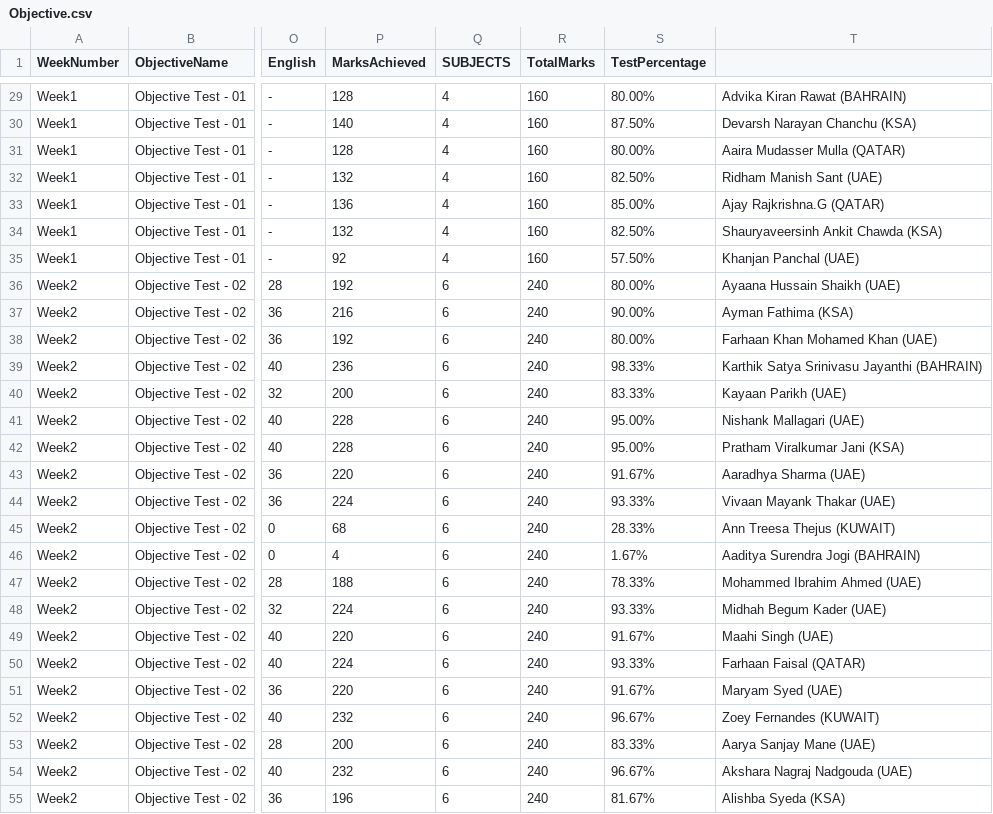
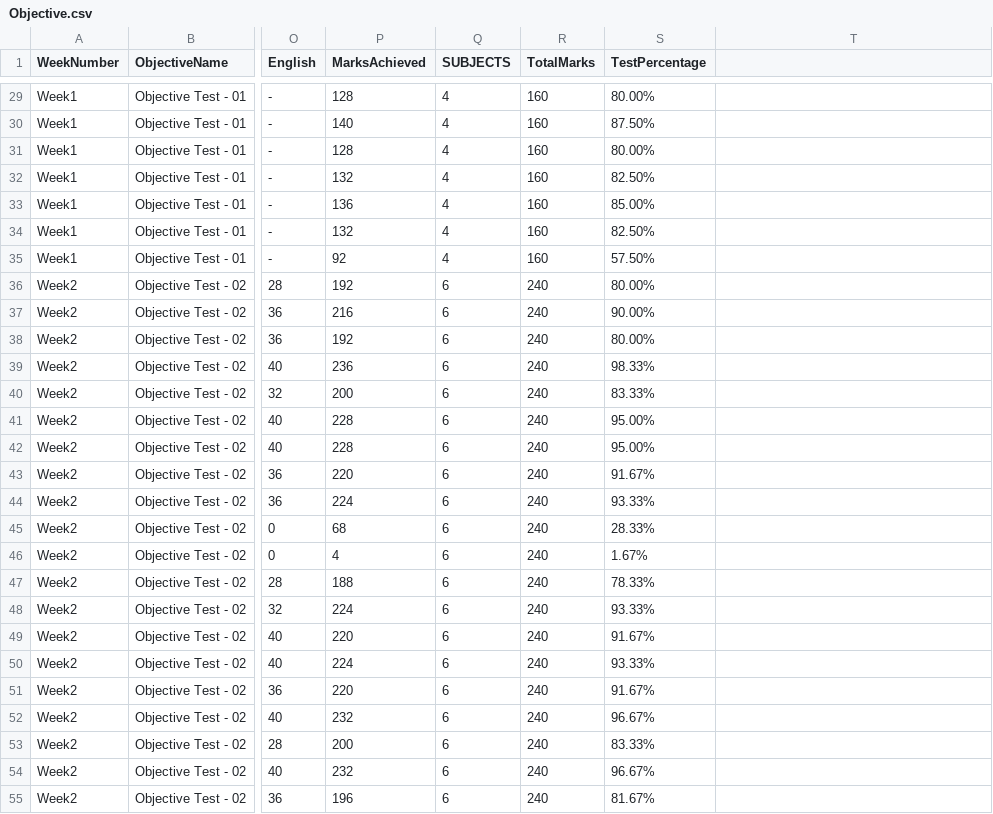
Before and after one commit to pwgulf/Academic_Dashboard, a CSV file: data/Objective.csv, drawn as a sheet; only a part is shown, gaps mark what is left out; the diff covers the shown part only; the diff names each change by its address in the sheet, - before the commit and + after, or states it on an @@ line.

```diff
--- a/data/Objective.csv
+++ b/data/Objective.csv
-T29: Advika Kiran Rawat (BAHRAIN)
+T29: (empty)
-T30: Devarsh Narayan Chanchu (KSA)
+T30: (empty)
-T31: Aaira Mudasser Mulla (QATAR)
+T31: (empty)
-T32: Ridham Manish Sant (UAE)
+T32: (empty)
-T33: Ajay Rajkrishna.G (QATAR)
+T33: (empty)
-T34: Shauryaveersinh Ankit Chawda (KSA)
+T34: (empty)
-T35: Khanjan Panchal (UAE)
+T35: (empty)
-T36: Ayaana Hussain Shaikh (UAE)
+T36: (empty)
-T37: Ayman Fathima (KSA)
+T37: (empty)
-T38: Farhaan Khan Mohamed Khan (UAE)
+T38: (empty)
-T39: Karthik Satya Srinivasu Jayanthi (BAHRAIN)
+T39: (empty)
-T40: Kayaan Parikh (UAE)
+T40: (empty)
-T41: Nishank Mallagari (UAE)
+T41: (empty)
-T42: Pratham Viralkumar Jani (KSA)
+T42: (empty)
-T43: Aaradhya Sharma (UAE)
+T43: (empty)
-T44: Vivaan Mayank Thakar (UAE)
+T44: (empty)
-T45: Ann Treesa Thejus (KUWAIT)
+T45: (empty)
-T46: Aaditya Surendra Jogi (BAHRAIN)
+T46: (empty)
-T47: Mohammed Ibrahim Ahmed (UAE)
+T47: (empty)
-T48: Midhah Begum Kader (UAE)
+T48: (empty)
-T49: Maahi Singh (UAE)
+T49: (empty)
-T50: Farhaan Faisal (QATAR)
+T50: (empty)
-T51: Maryam Syed (UAE)
+T51: (empty)
-T52: Zoey Fernandes (KUWAIT)
+T52: (empty)
-T53: Aarya Sanjay Mane (UAE)
+T53: (empty)
-T54: Akshara Nagraj Nadgouda (UAE)
+T54: (empty)
-T55: Alishba Syeda (KSA)
+T55: (empty)
```
Also changed, not shown: 54 edited cells elsewhere in this file.
